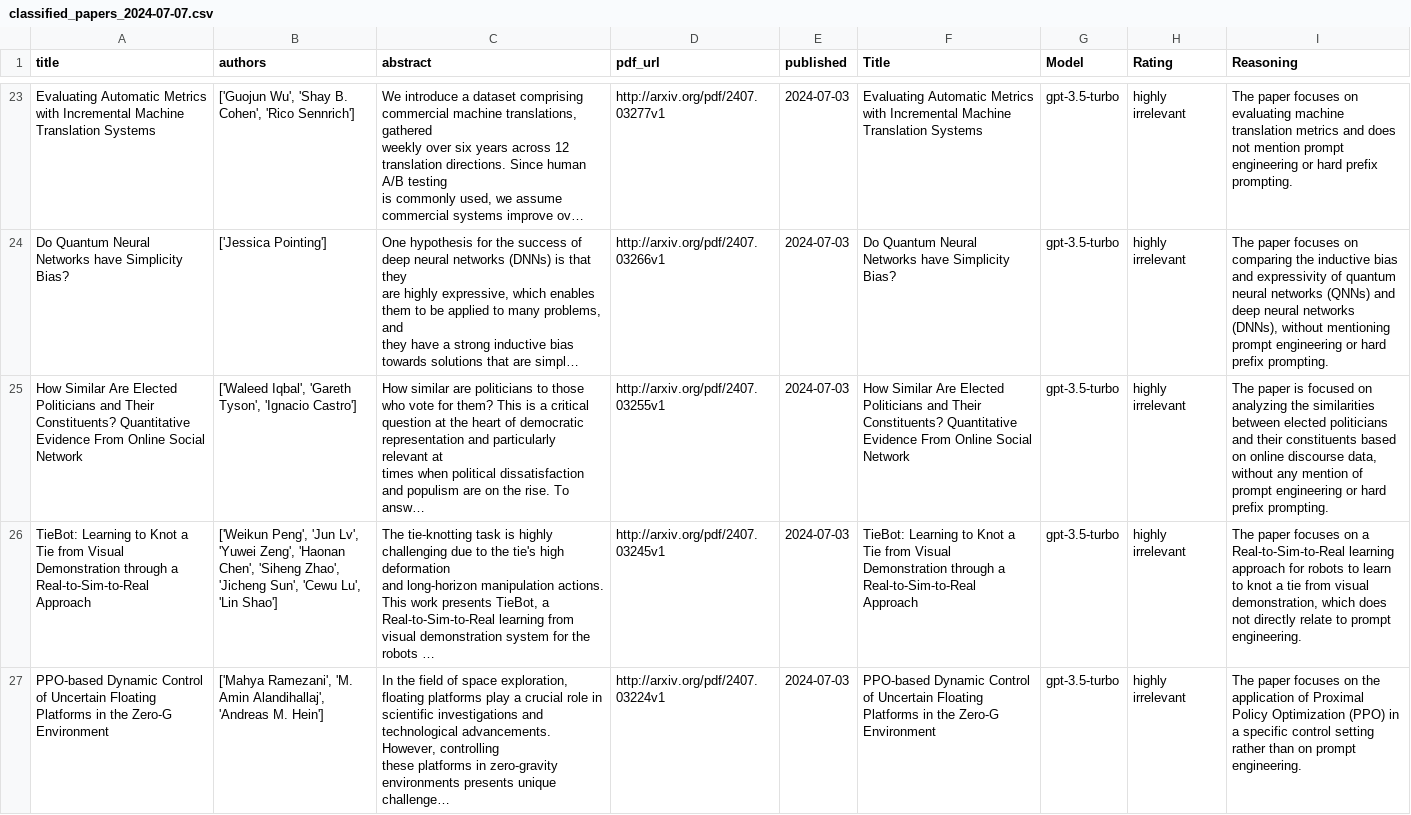
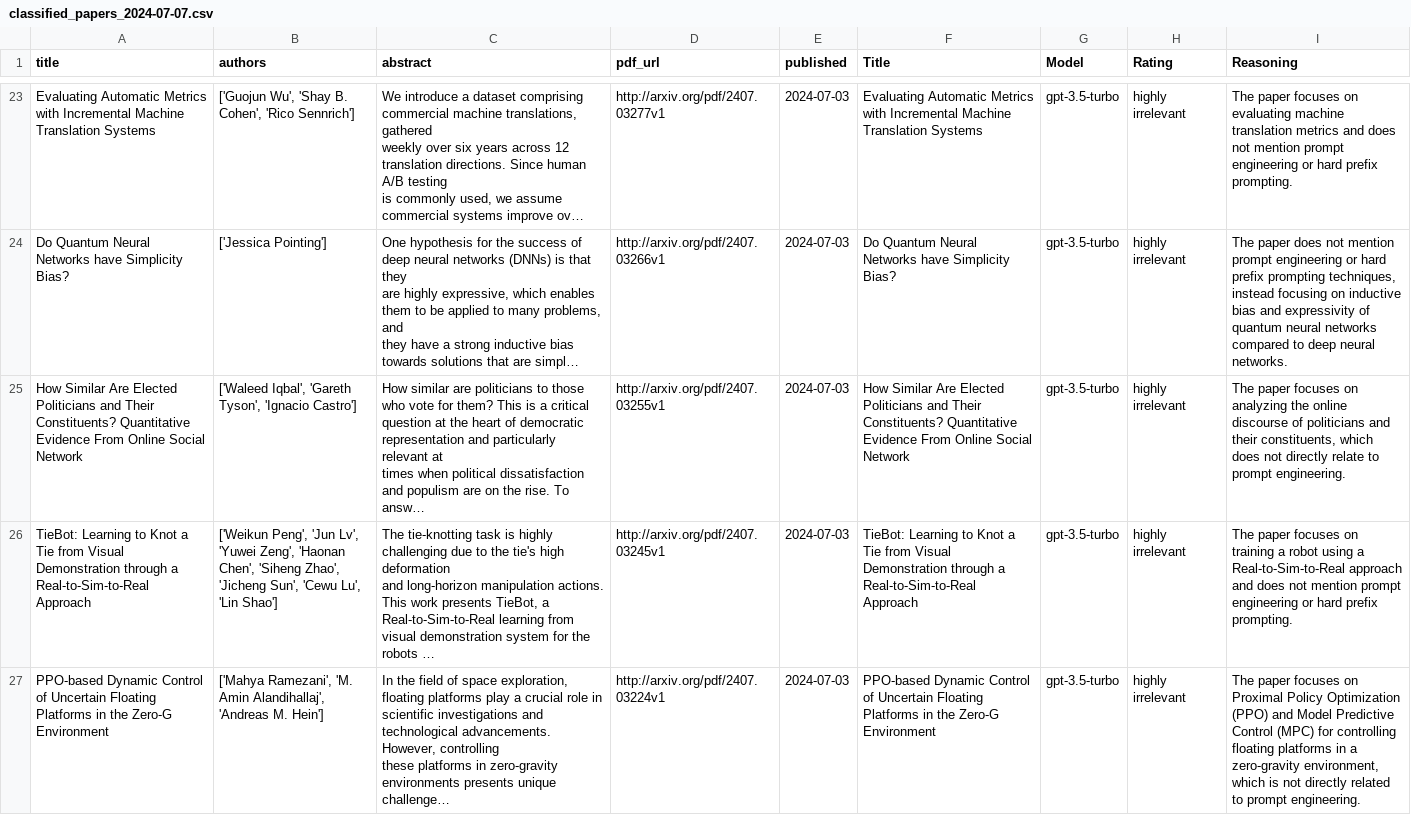
Before and after one commit to ashay-sriv-06/pipelinetestrepo, a CSV file: paper_classifications_2024-07-07/classified_papers_2024-07-07.csv, drawn as a sheet; only a part is shown, gaps mark what is left out; long unchanged cells end in …; the diff covers the shown part only; the diff names each change by its address in the sheet, - before the commit and + after, or states it on an @@ line.

Commit message:
Update classified_papers_2024-07-07.csv

```diff
--- a/paper_classifications_2024-07-07/classified_papers_2024-07-07.csv
+++ b/paper_classifications_2024-07-07/classified_papers_2024-07-07.csv
-I24 (Reasoning): The paper focuses on comparing the inductive bias and expressivity of quantum neural networks (QNNs) and deep neural networks (DNNs), without mentioning prompt engineering or hard prefix prompting.
+I24 (Reasoning): The paper does not mention prompt engineering or hard prefix prompting techniques, instead focusing on inductive bias and expressivity of quantum neural networks compared to deep neural networks.
-I25 (Reasoning): The paper is focused on analyzing the similarities between elected politicians and their constituents based on online discourse data, without any mention of prompt engineering or hard prefix prompting.
+I25 (Reasoning): The paper focuses on analyzing the online discourse of politicians and their constituents, which does not directly relate to prompt engineering.
-I26 (Reasoning): …focuses on a Real-to-Sim-to-Real learning approach for robots to learn to knot a tie from visual demonstration, which does not directly relate to prompt engineering.
+I26 (Reasoning): …focuses on training a robot using a Real-to-Sim-to-Real approach and does not mention prompt engineering or hard prefix prompting.
-I27 (Reasoning): …focuses on the application of Proximal Policy Optimization (PPO) in a specific control setting rather than on prompt engineering.
+I27 (Reasoning): …focuses on Proximal Policy Optimization (PPO) and Model Predictive Control (MPC) for controlling floating platforms in a zero-gravity environment, which is not directly related to prompt engineering.
```
Also changed, not shown: 6 added rows, 6 removed rows and 29 edited cells elsewhere in this file.
